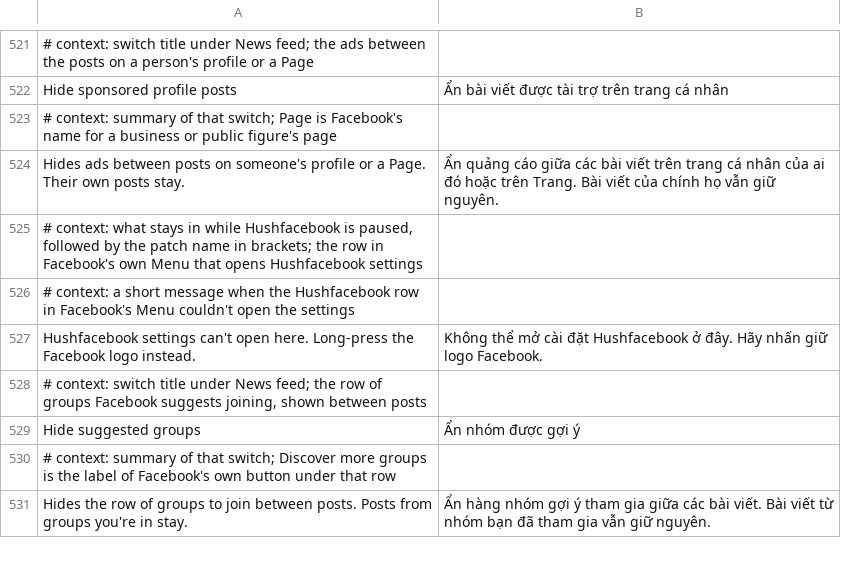
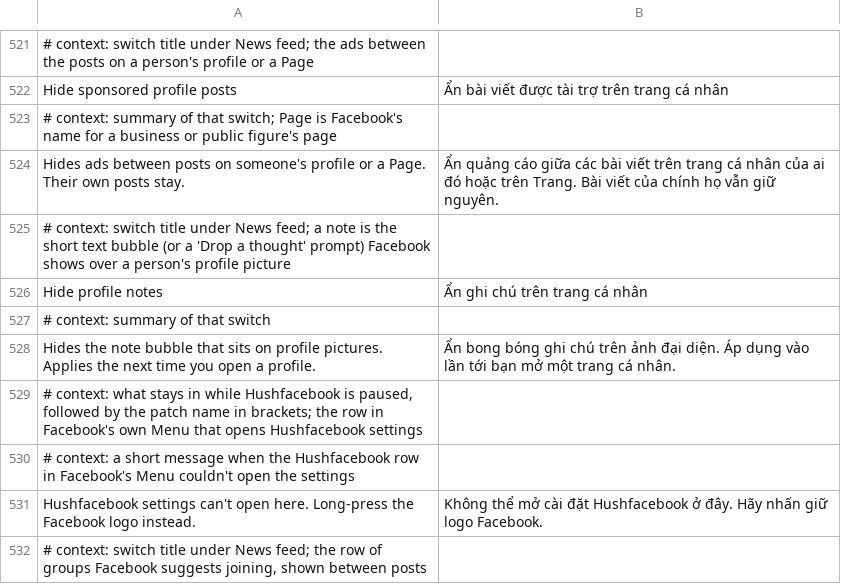
Before and after one commit to JhouHank/HushFacebook, a TSV file: extensions/shared/library/src/main/l10n/vi.tsv, drawn as a sheet; only a part is shown, gaps mark what is left out; the shorter side is filled out with more unchanged rows.

Commit message:
feat(profile): hide the note bubble on profile pictures
Facebook lays the top of a profile out with Bloks, so the note bubble has
no view or class of its own. 584 has two Bloks node classes, and every
child list they hand out now goes through ProfileNotes, which leaves out a
node whose own string attributes name the self-note tap action or the
note bubble fetch. Default off, behind its own News feed switch.

Refs #195

```diff
--- a/extensions/shared/library/src/main/l10n/vi.tsv
+++ b/extensions/shared/library/src/main/l10n/vi.tsv
@@ -524,2 +524,6 @@ Hide sponsored profile posts	Ẩn bài viết được tài trợ trên trang c
 Hides ads between posts on someone's profile or a Page. Their own posts stay.	Ẩn quảng cáo giữa các bài viết trên trang cá nhân của ai đó hoặc trên Trang. Bài viết của chính họ vẫn giữ nguyên.
+# context: switch title under News feed; a note is the short text bubble (or a 'Drop a thought' prompt) Facebook shows over a person's profile picture
+Hide profile notes	Ẩn ghi chú trên trang cá nhân
+# context: summary of that switch
+Hides the note bubble that sits on profile pictures. Applies the next time you open a profile.	Ẩn bong bóng ghi chú trên ảnh đại diện. Áp dụng vào lần tới bạn mở một trang cá nhân.
 # context: what stays in while Hushfacebook is paused, followed by the patch name in brackets; the row in Facebook's own Menu that opens Hushfacebook settings
```
Also changed, not shown: extensions/shared/library/src/main/l10n/de.tsv, extensions/shared/library/src/main/l10n/es.tsv, 25 other files.
